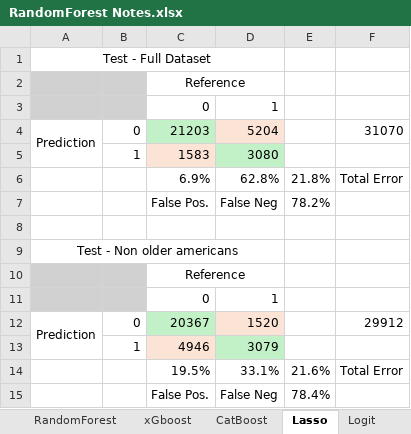
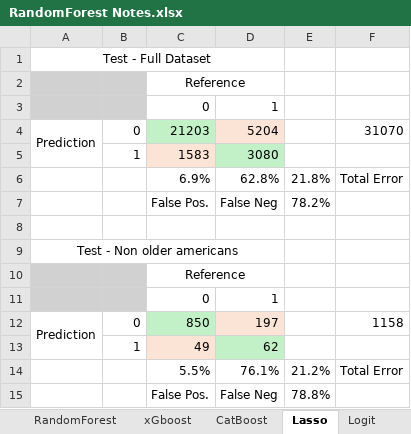
Before and after one commit to mamor300/MachineLearningProject_Group1, an Excel workbook: RandomForest/RandomForest Notes.xlsx, sheet Lasso, drawn as a sheet; values as stored, in another font and other column widths than the file's, no borders; removed rows and columns are numbered as before the commit, all else as after; the diff names each change by its address in the sheet, - before the commit and + after, or states it on an @@ line.

```diff
--- a/RandomForest/RandomForest Notes.xlsx (sheet Lasso)
+++ b/RandomForest/RandomForest Notes.xlsx (sheet Lasso)
-C12: 20367
+C12: 850
-D12: 1520
+D12: 197
-F12: 29912
+F12: 1158
-row 13:  | 1 | 4946 | 3079
-row 14:  |  | 19.5% | 33.1% | 21.6% | Total Error
+row 13:  | 1 | 49 | 62
+row 14:  |  | 5.5% | 76.1% | 21.2% | Total Error
-E15: 78.4%
+E15: 78.8%
```
Also changed, not shown: sheet Tree, 1 other file.
